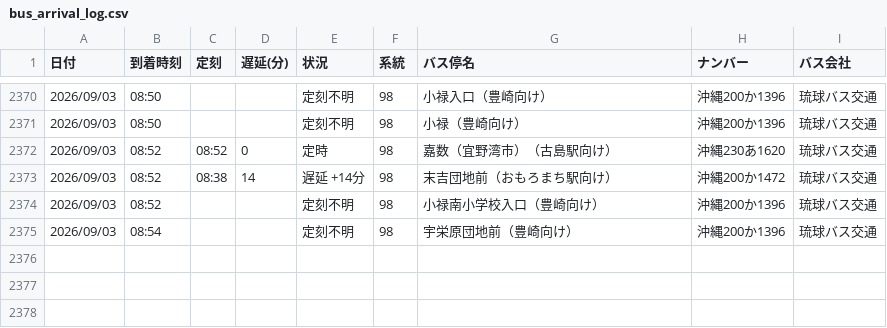
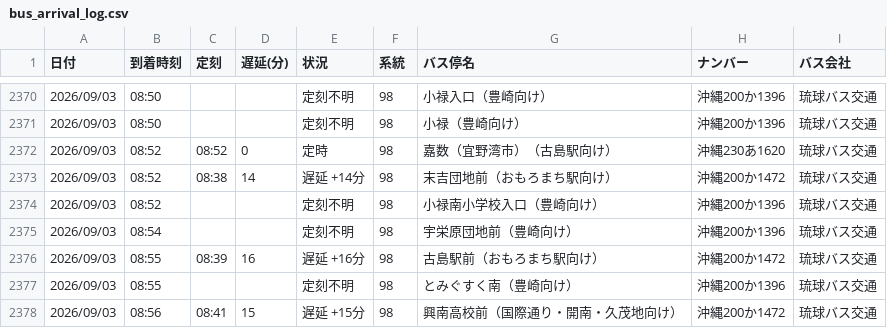
Before and after one commit to uy819/bus-tracker2, a CSV file: data/raw/98_up/bus_arrival_log.csv, drawn as a sheet; only a part is shown, gaps mark what is left out; the diff names each change by its address in the sheet, - before the commit and + after, or states it on an @@ line.

```diff
--- a/data/raw/98_up/bus_arrival_log.csv
+++ b/data/raw/98_up/bus_arrival_log.csv
+row 2376: 2026/09/03 | 08:55 | 08:39 | 16 | 遅延 +16分 | 98 | 古島駅前（おもろまち駅向け） | 沖縄200か1472 | 琉球バス交通
+row 2377: 2026/09/03 | 08:55 |  |  | 定刻不明 | 98 | とみぐすく南（豊崎向け） | 沖縄200か1396 | 琉球バス交通
+row 2378: 2026/09/03 | 08:56 | 08:41 | 15 | 遅延 +15分 | 98 | 興南高校前（国際通り・開南・久茂地向け） | 沖縄200か1472 | 琉球バス交通
```
Also changed, not shown: 1 other file.
